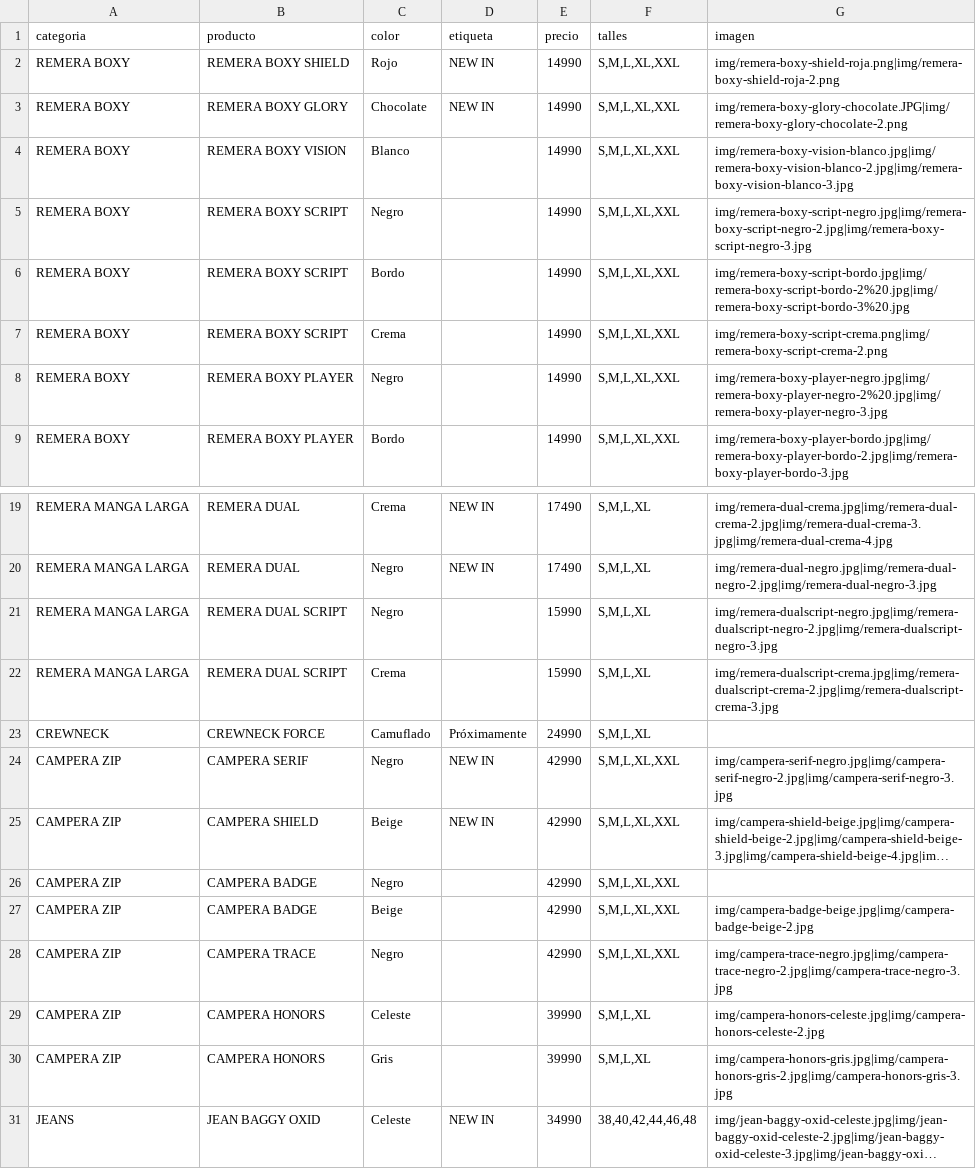
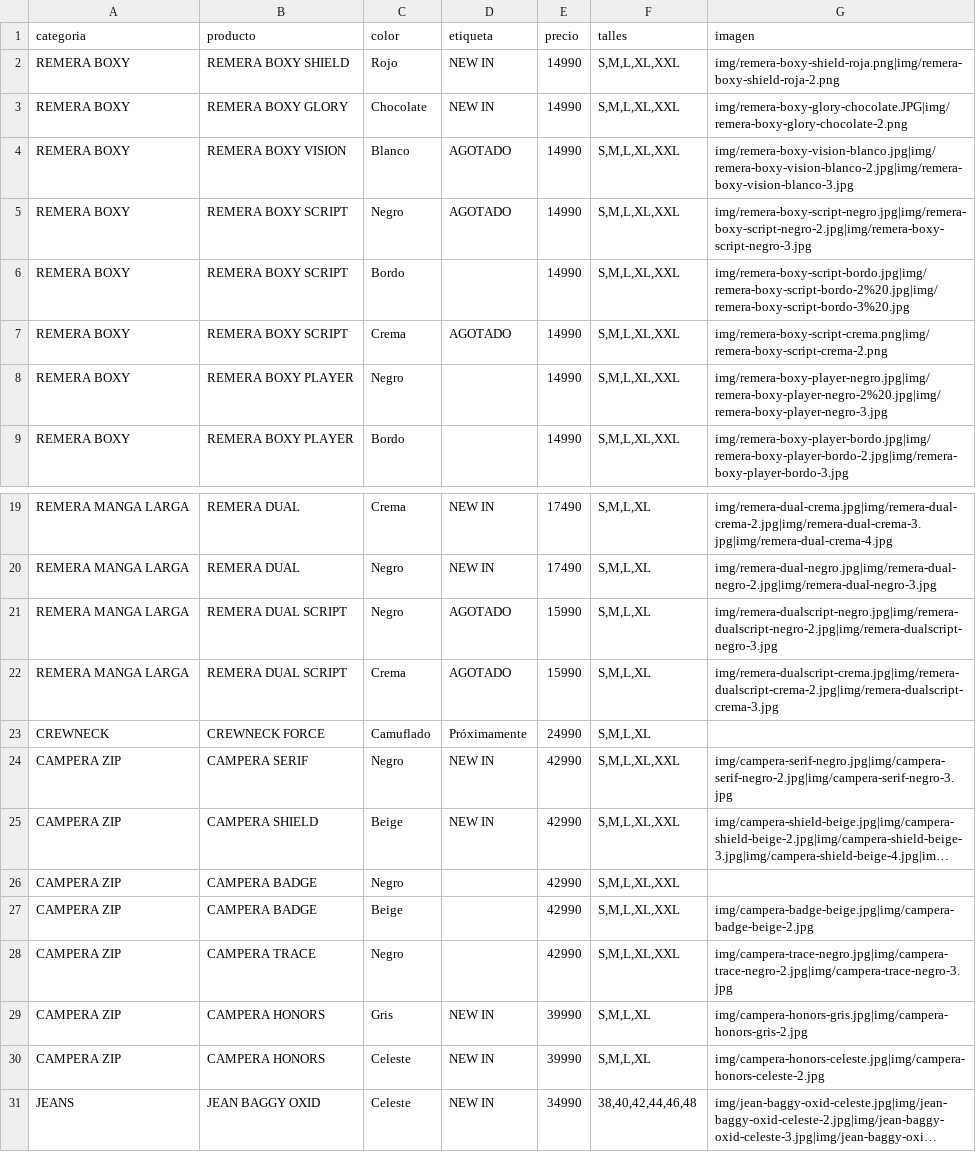
Before and after one commit to catalogobambaclub/Catalogo-Bamba-Club, a CSV file: productos.csv, drawn as a sheet; only a part is shown, gaps mark what is left out; long unchanged cells end in …; the diff names each change by its address in the sheet, - before the commit and + after, or states it on an @@ line.

```diff
--- a/productos.csv
+++ b/productos.csv
-D4:D5 (etiqueta): (empty)
+D4:D5 (etiqueta): AGOTADO
-D7 (etiqueta): (empty)
+D7 (etiqueta): AGOTADO
-D21:D22 (etiqueta): (empty)
+D21:D22 (etiqueta): AGOTADO
-C29 (color): Celeste
+C29 (color): Gris
-D29:D30 (etiqueta): (empty)
+D29:D30 (etiqueta): NEW IN
-G29 (imagen): img/campera-honors-celeste.jpg|img/campera-honors-celeste-2.jpg
+G29 (imagen): img/campera-honors-gris.jpg|img/campera-honors-gris-2.jpg
-C30 (color): Gris
+C30 (color): Celeste
-G30 (imagen): img/campera-honors-gris.jpg|img/campera-honors-gris-2.jpg|img/campera-honors-gris-3.jpg
+G30 (imagen): img/campera-honors-celeste.jpg|img/campera-honors-celeste-2.jpg
```
Also changed, not shown: 1 other file.
